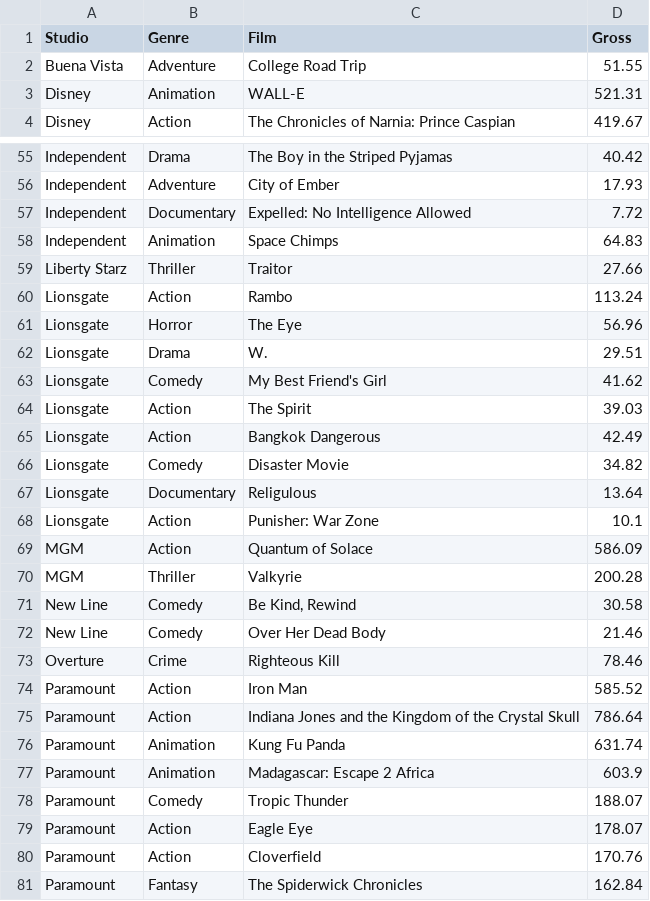
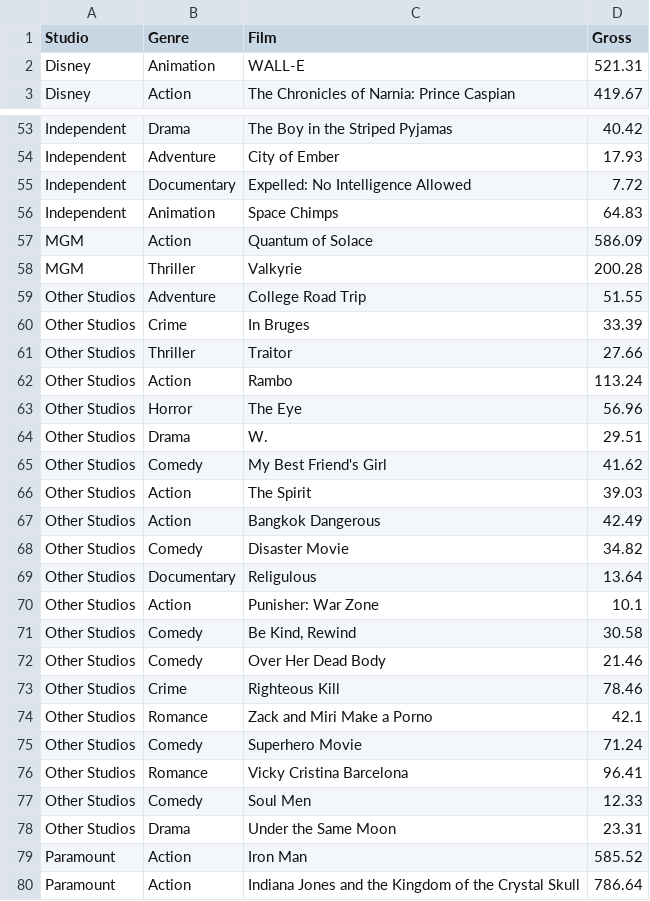
Before and after one commit to cyndichin/INFO3300-Project2, a CSV file: 2008.csv, drawn as a sheet; only a part is shown, gaps mark what is left out; the shorter side is filled out with more unchanged rows; the diff covers the shown part only.

```diff
--- a/2008.csv
+++ b/2008.csv
@@ -1,3 +1,2 @@
 Studio,Genre,Film,Gross
-Buena Vista,Adventure,College Road Trip,51.55
 Disney,Animation,WALL-E,521.31
@@ -58,17 +56,24 @@ Independent,Documentary,Expelled: No Intelligence Allowed,7.72
 Independent,Animation,Space Chimps,64.83
-Liberty Starz,Thriller,Traitor,27.66
-Lionsgate,Action,Rambo,113.24
-Lionsgate,Horror,The Eye,56.96
-Lionsgate,Drama,W.,29.51
-Lionsgate,Comedy,My Best Friend's Girl,41.62
-Lionsgate,Action,The Spirit,39.03
-Lionsgate,Action,Bangkok Dangerous,42.49
-Lionsgate,Comedy,Disaster Movie,34.82
-Lionsgate,Documentary,Religulous,13.64
-Lionsgate,Action,Punisher: War Zone,10.1
 MGM,Action,Quantum of Solace,586.09
 MGM,Thriller,Valkyrie,200.28
-New Line,Comedy,"Be Kind, Rewind",30.58
-New Line,Comedy,Over Her Dead Body,21.46
-Overture,Crime,Righteous Kill,78.46
+Other Studios,Adventure,College Road Trip,51.55
+Other Studios,Crime,In Bruges,33.39
+Other Studios,Thriller,Traitor,27.66
+Other Studios,Action,Rambo,113.24
+Other Studios,Horror,The Eye,56.96
+Other Studios,Drama,W.,29.51
+Other Studios,Comedy,My Best Friend's Girl,41.62
+Other Studios,Action,The Spirit,39.03
+Other Studios,Action,Bangkok Dangerous,42.49
+Other Studios,Comedy,Disaster Movie,34.82
+Other Studios,Documentary,Religulous,13.64
+Other Studios,Action,Punisher: War Zone,10.1
+Other Studios,Comedy,"Be Kind, Rewind",30.58
+Other Studios,Comedy,Over Her Dead Body,21.46
+Other Studios,Crime,Righteous Kill,78.46
+Other Studios,Romance,Zack and Miri Make a Porno,42.1
+Other Studios,Comedy,Superhero Movie,71.24
+Other Studios,Romance,Vicky Cristina Barcelona,96.41
+Other Studios,Comedy,Soul Men,12.33
+Other Studios,Drama,Under the Same Moon,23.31
 Paramount,Action,Iron Man,585.52
```
Also changed, not shown: 6 removed rows elsewhere in this file, 2007.csv, 2009.csv, 8 other files.
